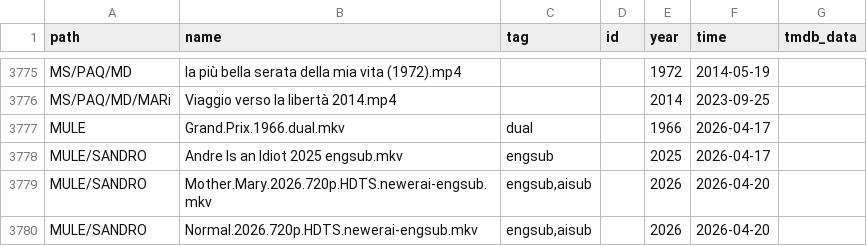
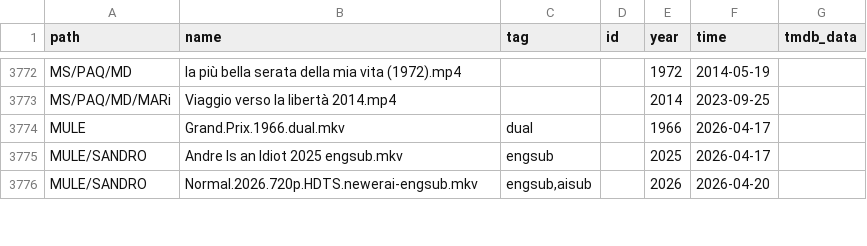
Before and after one commit to nstuffed/nstuffed.github.io, a CSV file: elist.csv, drawn as a sheet; only a part is shown, gaps mark what is left out; removed rows and columns are numbered as before the commit, all else as after; the diff covers the shown part only; the diff names each change by its address in the sheet, - before the commit and + after, or states it on an @@ line.

```diff
--- a/elist.csv
+++ b/elist.csv
-row 3779: MULE/SANDRO | Mother.Mary.2026.720p.HDTS.newerai-engsub.mkv | engsub,aisub |  | 2026 | 2026-04-20
```
Also changed, not shown: 2 added rows and 3 removed rows elsewhere in this file, list.csv.
